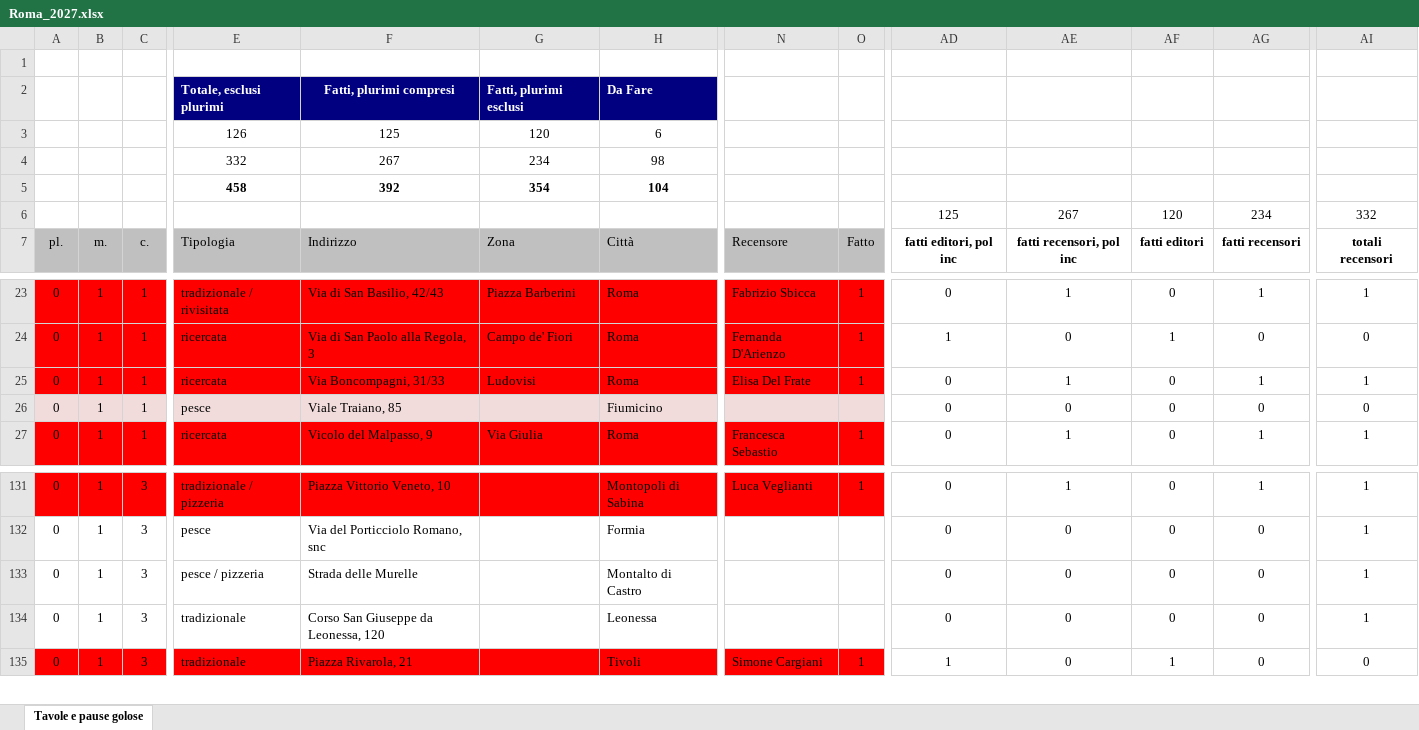
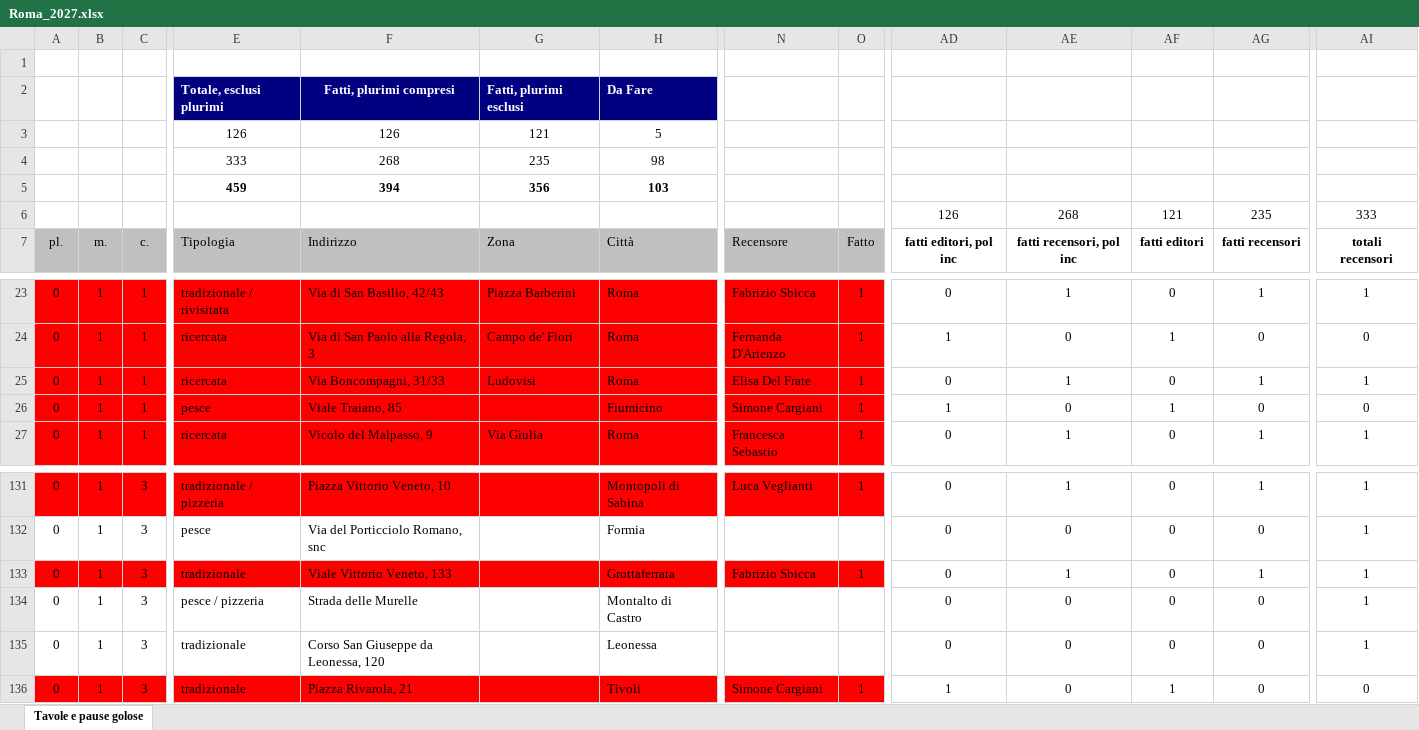
Before and after one commit to pecoraneraeditore/mappa-ristoranti, an Excel workbook: Roma_2027.xlsx, sheet Tavole e pause golose, drawn as a sheet; only a part is shown, gaps mark what is left out; values as stored, in another font and other column widths than the file's, no borders; rows hold the shown columns only; the diff covers the shown part only; the diff names each change by its address in the sheet, - before the commit and + after, or states it on an @@ line.

```diff
--- a/Roma_2027.xlsx (sheet Tavole e pause golose)
+++ b/Roma_2027.xlsx (sheet Tavole e pause golose)
-F3: 125
+F3: 126
-G3: 120
+G3: 121
-H3: 6
+H3: 5
-E4: 332
+E4: 333
-F4: 267
+F4: 268
-G4: 234
+G4: 235
-E5: 458
+E5: 459
-F5: 392
+F5: 394
-G5: 354
+G5: 356
-H5: 104
+H5: 103
-AD6: 125
+AD6: 126
-AE6: 267
+AE6: 268
-AF6: 120
+AF6: 121
-AG6: 234
+AG6: 235
-AI6: 332
+AI6: 333
-A26:O26 fill: #F2DCDB
+A26:O26 fill: #FF0000
-N26: (empty)
+N26: Simone Cargiani
-O26: (empty)
+O26: 1
-AD26: 0
+AD26: 1
-AF26: 0
+AF26: 1
+row 133: 0 | 1 | 3 | tradizionale | Viale Vittorio Veneto, 133 |  | Grottaferrata | Fabrizio Sbicca | 1 | 0 | 1 | 0 | 1 | 1
```
Also changed, not shown: cell formats elsewhere in this sheet, formulas that keep their value, Torino_2027.xlsx, 3 other files.
